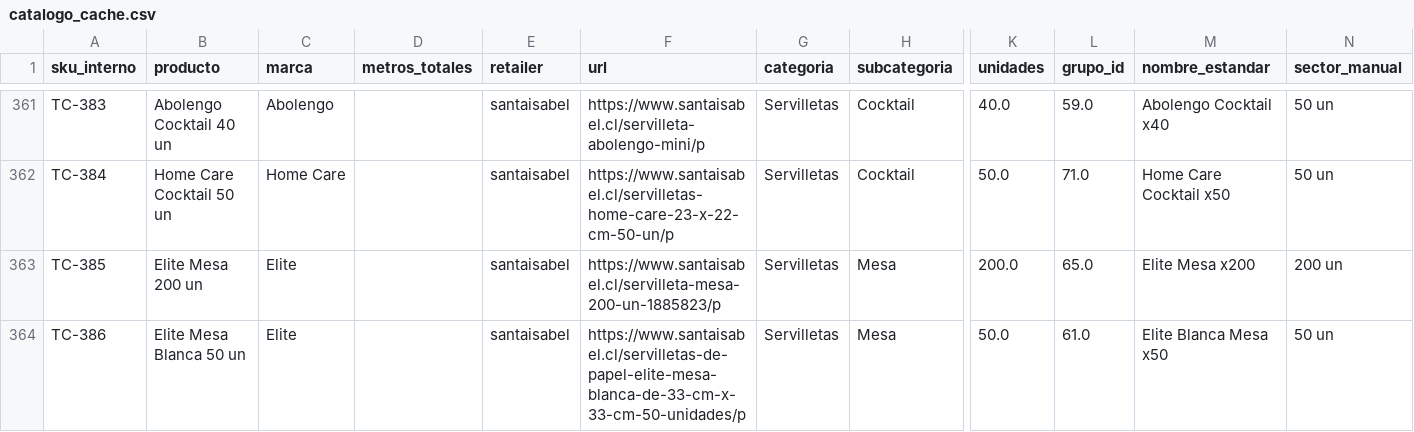
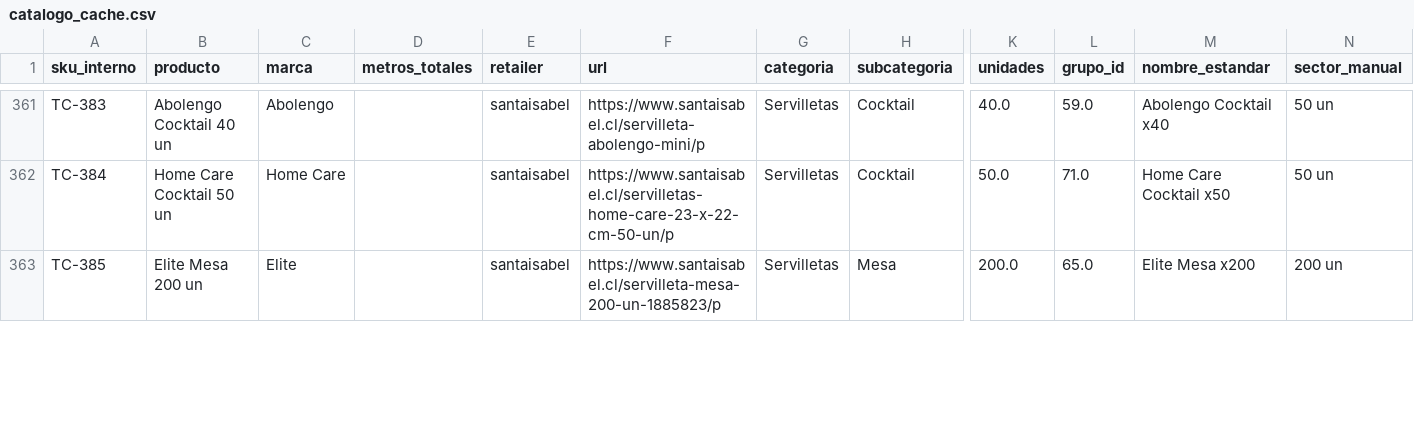
Before and after one commit to diazjoaquin33-gif/monitor-precios-dipisa, a CSV file: catalogo_cache.csv, drawn as a sheet; only a part is shown, gaps mark what is left out; removed rows and columns are numbered as before the commit, all else as after; rows hold the shown columns only; the diff covers the shown part only; the diff names each change by its address in the sheet, - before the commit and + after, or states it on an @@ line.

```diff
--- a/catalogo_cache.csv
+++ b/catalogo_cache.csv
-row 364: TC-386 | Elite Mesa Blanca 50 un | Elite |  | santaisabel | https://www.santaisabel.cl/servilletas-de-papel-elite-mesa-blanca-de-33-cm-x-33-cm-50-unidades/p | Servilletas | Mesa | 50.0 | 61.0 | Elite Blanca Mesa x50 | 50 un
```
Also changed, not shown: 1 added row and 15 edited cells elsewhere in this file, historial_precios.csv, 3 other files.
